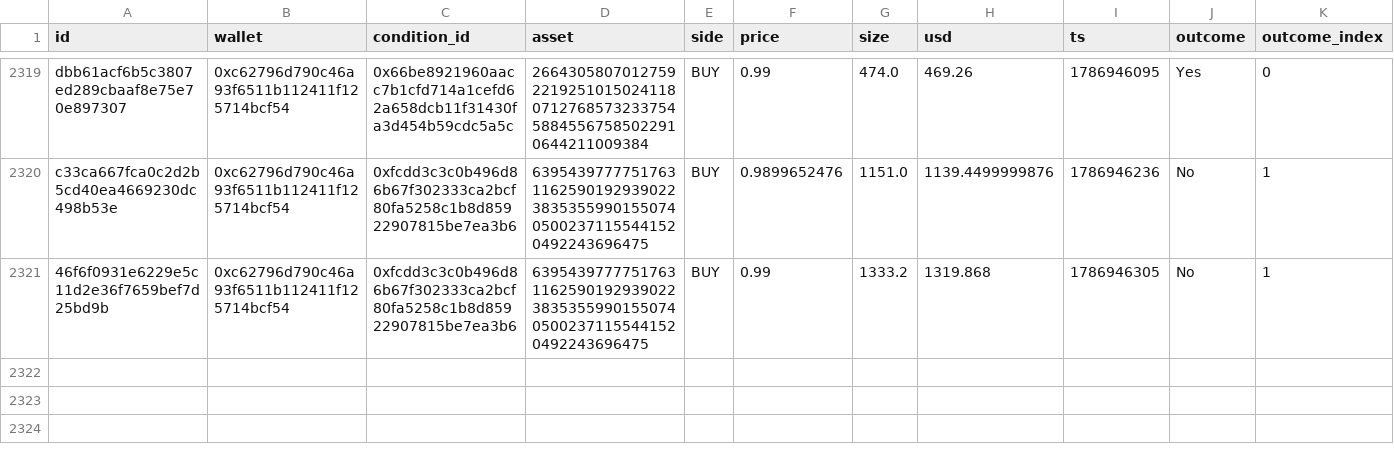
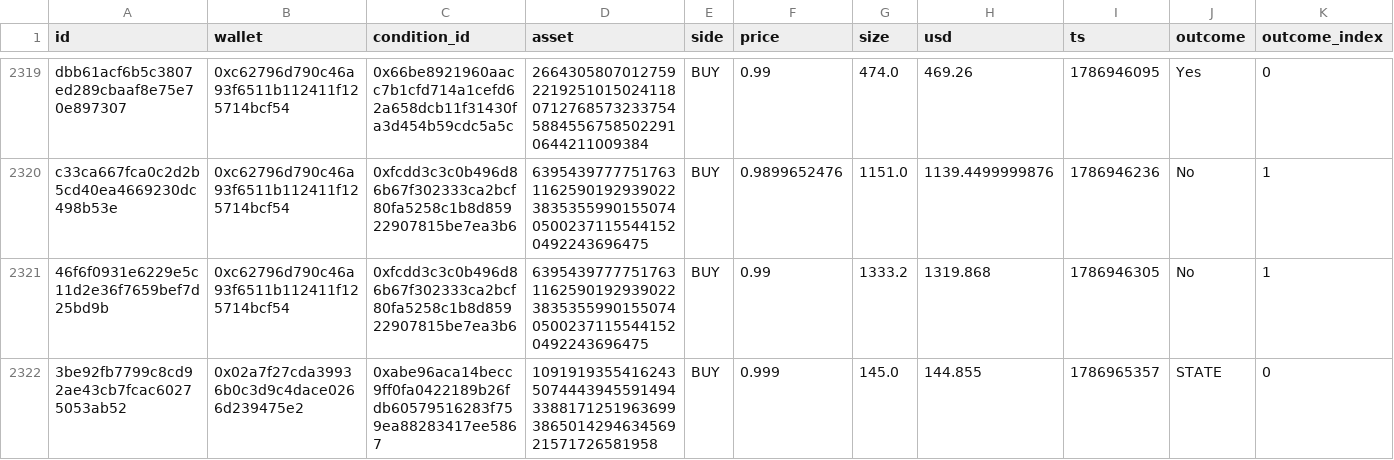
Before and after one commit to sophie-nguyenthuthuy/polycopy, a CSV file: data/qualified_trades.csv, drawn as a sheet; only a part is shown, gaps mark what is left out; rows hold the shown columns only; the diff names each change by its address in the sheet, - before the commit and + after, or states it on an @@ line.

```diff
--- a/data/qualified_trades.csv
+++ b/data/qualified_trades.csv
+row 2322: 3be92fb7799c8cd92ae43cb7fcac60275053ab52 | 0x02a7f27cda39936b0c3d9c4dace0266d239475e2 | 0xabe96aca14becc9ff0fa0422189b26fdb60579516283f759ea88283417ee5867 | 109191935541624350744439455914943388171251963699386501429463456921571726581958 | BUY | 0.999 | 145.0 | 144.855 | 1786965357 | STATE | 0
```
Also changed, not shown: data/fills.csv, data/wallets.csv, 2 other files.
